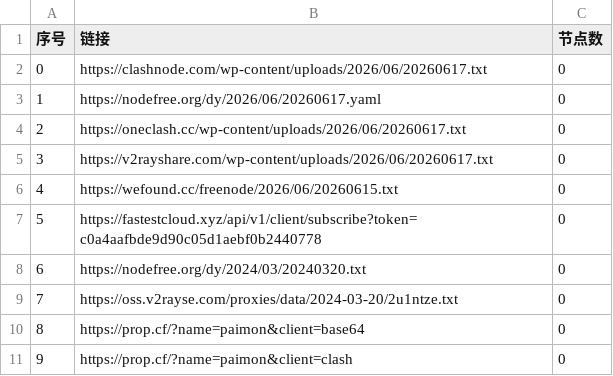
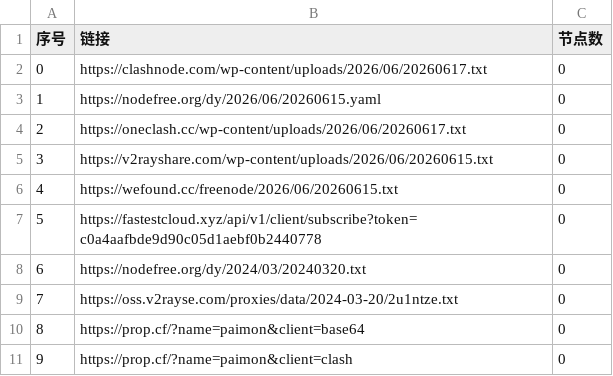
Before and after one commit to prhom-jpg/AutoMergePublicNodes, a CSV file: list_result.csv, drawn as a sheet; only a part is shown.

```diff
--- a/list_result.csv
+++ b/list_result.csv
@@ -2,5 +2,5 @@
 0,https://clashnode.com/wp-content/uploads/2026/06/20260617.txt,0
-1,https://nodefree.org/dy/2026/06/20260617.yaml,0
+1,https://nodefree.org/dy/2026/06/20260615.yaml,0
 2,https://oneclash.cc/wp-content/uploads/2026/06/20260617.txt,0
-3,https://v2rayshare.com/wp-content/uploads/2026/06/20260617.txt,0
+3,https://v2rayshare.com/wp-content/uploads/2026/06/20260615.txt,0
 4,https://wefound.cc/freenode/2026/06/20260615.txt,0
```
Also changed, not shown: 4 other files.
